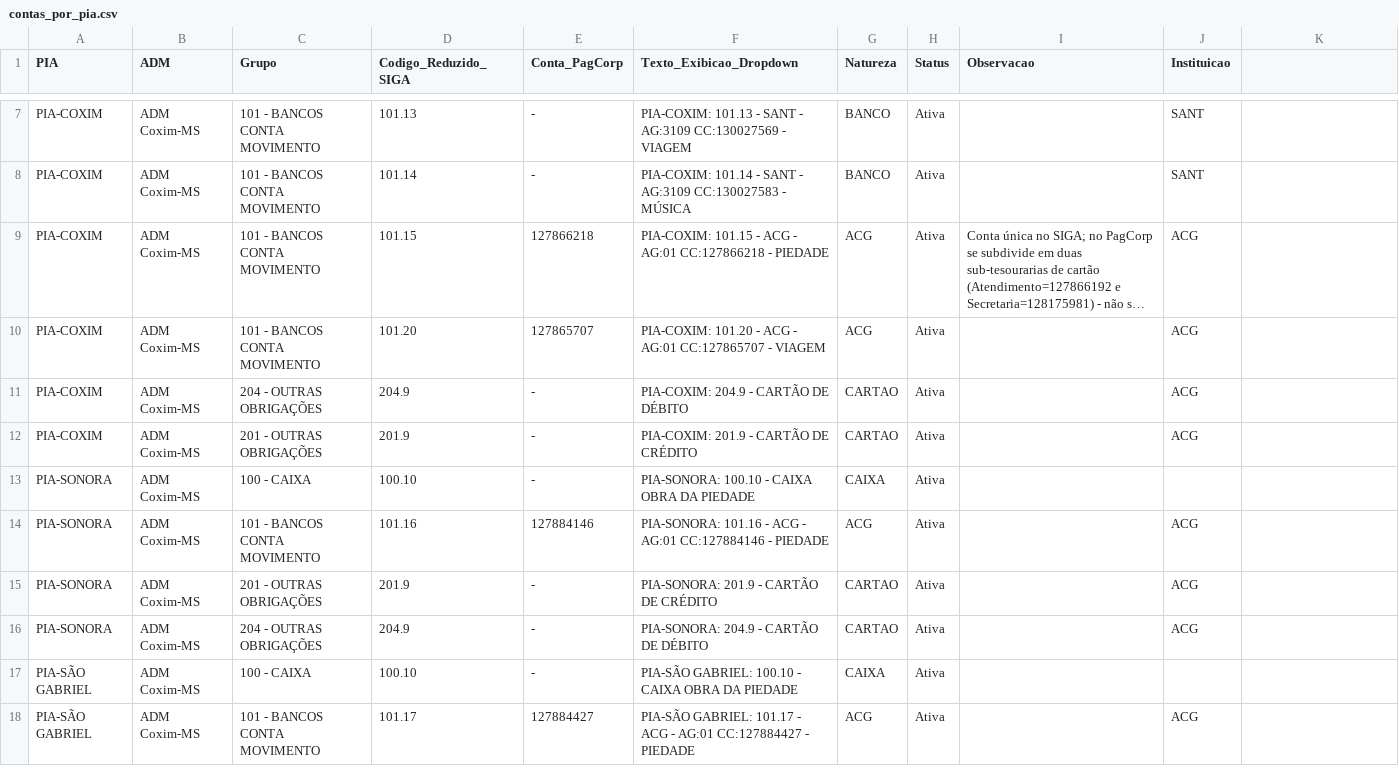
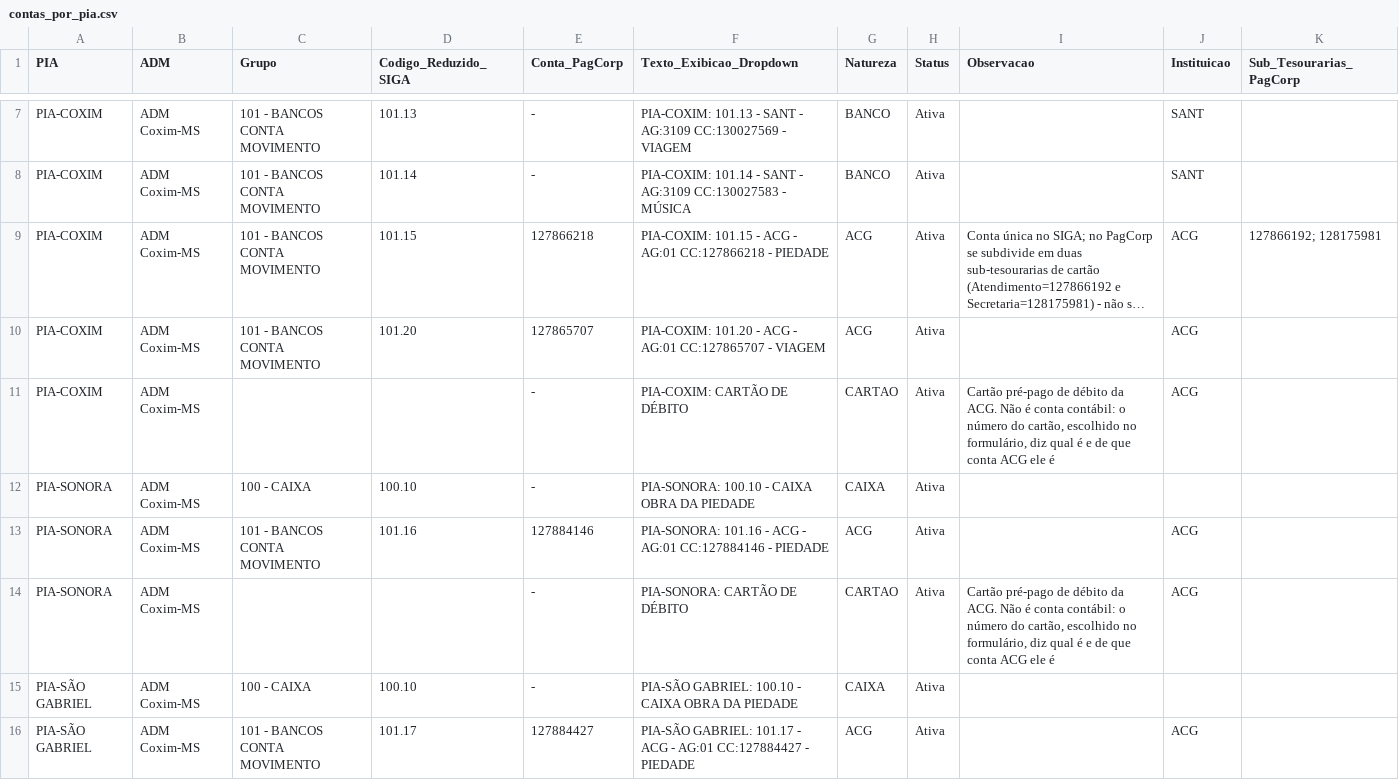
Before and after one commit to taynaves/gerador-cmi-tesouraria, a CSV file: cadastros/contas_por_pia.csv, drawn as a sheet; only a part is shown, gaps mark what is left out; long unchanged cells end in …; removed rows and columns are numbered as before the commit, all else as after; the diff covers the shown part only; the diff names each change by its address in the sheet, - before the commit and + after, or states it on an @@ line.

```diff
--- a/cadastros/contas_por_pia.csv
+++ b/cadastros/contas_por_pia.csv
-K1: (empty)
+K1: Sub_Tesourarias_PagCorp
-K9 (Sub_Tesourarias_PagCorp): (empty)
+K9 (Sub_Tesourarias_PagCorp): 127866192; 128175981
-C11 (Grupo): 204 - OUTRAS OBRIGAÇÕES
+C11 (Grupo): (empty)
-D11 (Codigo_Reduzido_SIGA): 204.9
+D11 (Codigo_Reduzido_SIGA): (empty)
-F11 (Texto_Exibicao_Dropdown): PIA-COXIM: 204.9 - CARTÃO DE DÉBITO
+F11 (Texto_Exibicao_Dropdown): PIA-COXIM: CARTÃO DE DÉBITO
-I11 (Observacao): (empty)
+I11 (Observacao): Cartão pré-pago de débito da ACG. Não é conta contábil: o número do cartão, escolhido no formulário, diz qual é e de que conta ACG ele é
-row 12: PIA-COXIM | ADM Coxim-MS | 201 - OUTRAS OBRIGAÇÕES | 201.9 | - | PIA-COXIM: 201.9 - CARTÃO DE CRÉDITO | CARTAO | Ativa |  | ACG
-row 15: PIA-SONORA | ADM Coxim-MS | 201 - OUTRAS OBRIGAÇÕES | 201.9 | - | PIA-SONORA: 201.9 - CARTÃO DE CRÉDITO | CARTAO | Ativa |  | ACG
-C14 (Grupo): 204 - OUTRAS OBRIGAÇÕES
+C14 (Grupo): (empty)
-D14 (Codigo_Reduzido_SIGA): 204.9
+D14 (Codigo_Reduzido_SIGA): (empty)
-F14 (Texto_Exibicao_Dropdown): PIA-SONORA: 204.9 - CARTÃO DE DÉBITO
+F14 (Texto_Exibicao_Dropdown): PIA-SONORA: CARTÃO DE DÉBITO
-I14 (Observacao): (empty)
+I14 (Observacao): Cartão pré-pago de débito da ACG. Não é conta contábil: o número do cartão, escolhido no formulário, diz qual é e de que conta ACG ele é
```
Also changed, not shown: 3 removed rows and 13 edited cells elsewhere in this file, 7 other files.
